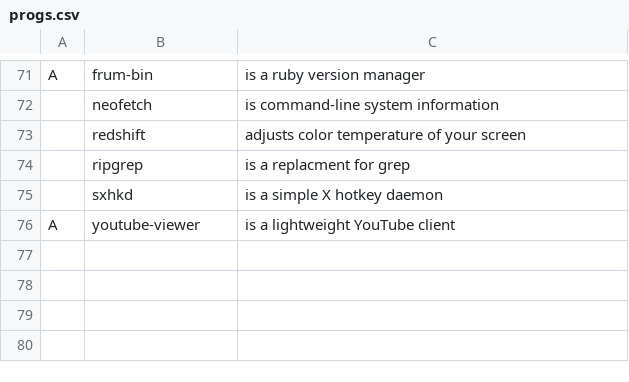
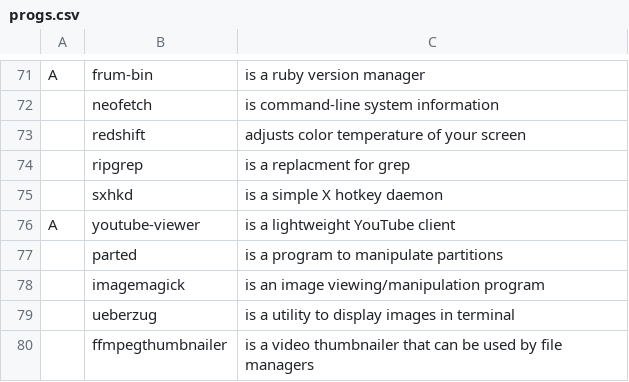
Before and after one commit to Jberczel/artix-setup, a CSV file: progs.csv, drawn as a sheet; only a part is shown, gaps mark what is left out; the diff names each change by its address in the sheet, - before the commit and + after, or states it on an @@ line.

Commit message:
Add more progs

```diff
--- a/progs.csv
+++ b/progs.csv
+row 77:  | parted | is a program to manipulate partitions
+row 78:  | imagemagick | is an image viewing/manipulation program
+row 79:  | ueberzug | is a utility to display images in terminal
+row 80:  | ffmpegthumbnailer | is a video thumbnailer that can be used by file managers
```
Also changed, not shown: 1 other file.
